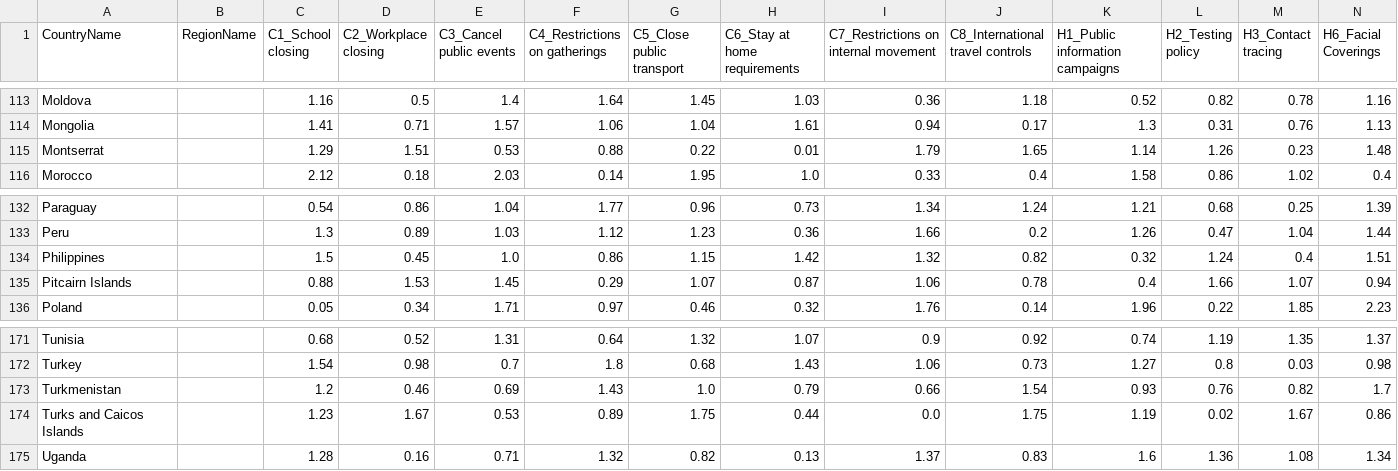
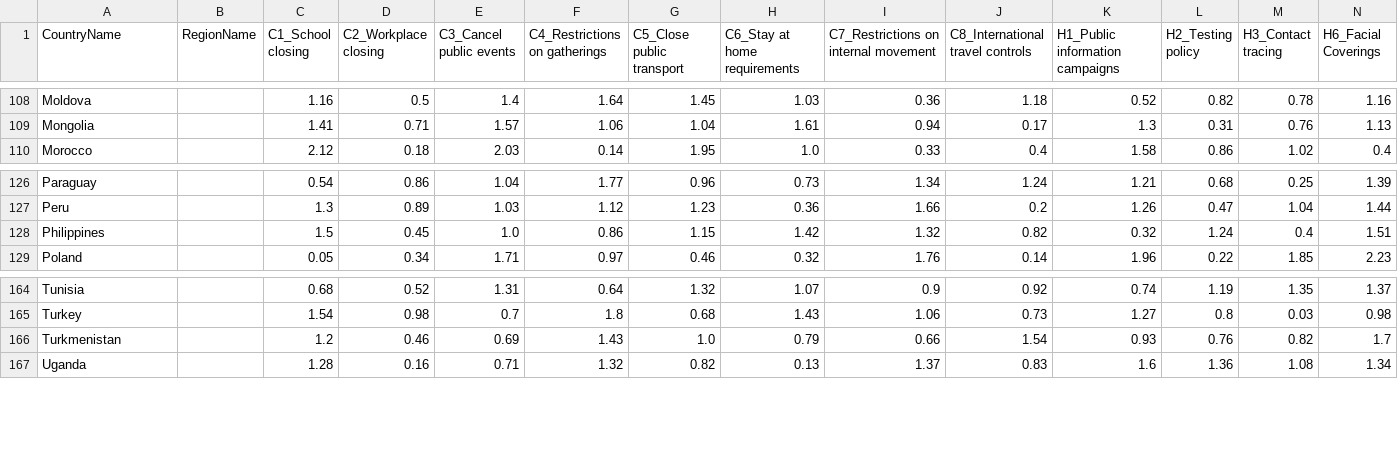
Before and after one commit to riccardoscheda/Bologna-Against-COVID, a CSV file: covid_xprize/validation/data/uniform_random_costs.csv, drawn as a sheet; only a part is shown, gaps mark what is left out; the diff covers the shown part only; the diff names each change by its address in the sheet, - before the commit and + after, or states it on an @@ line.

```diff
--- a/covid_xprize/validation/data/uniform_random_costs.csv
+++ b/covid_xprize/validation/data/uniform_random_costs.csv
-row 115: Montserrat |  | 1.29 | 1.51 | 0.53 | 0.88 | 0.22 | 0.01 | 1.79 | 1.65 | 1.14 | 1.26 | 0.23 | 1.48
-row 135: Pitcairn Islands |  | 0.88 | 1.53 | 1.45 | 0.29 | 1.07 | 0.87 | 1.06 | 0.78 | 0.4 | 1.66 | 1.07 | 0.94
-row 174: Turks and Caicos Islands |  | 1.23 | 1.67 | 0.53 | 0.89 | 1.75 | 0.44 | 0.0 | 1.75 | 1.19 | 0.02 | 1.67 | 0.86
```
Also changed, not shown: 5 removed rows elsewhere in this file, covid_xprize/validation/data/fixed_equal_costs.csv, 2 other files.
